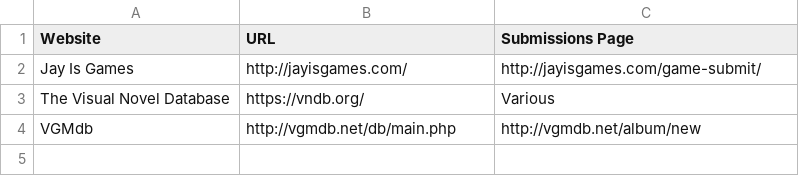
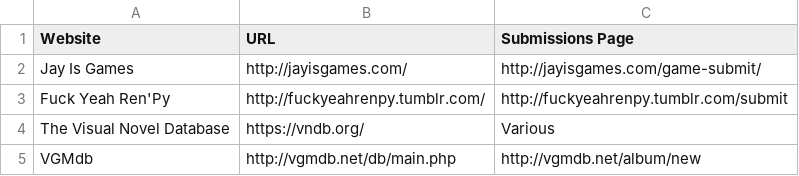
Before and after one commit to Infinite-Dango-Studios/ganbatte-resources, a CSV file: advertising/database_websites.csv, drawn as a sheet; the diff names each change by its address in the sheet, - before the commit and + after, or states it on an @@ line.

Commit message:
Added new site to database websites
Added Fuck Yeah Ren'Py to the list of database websites.

```diff
--- a/advertising/database_websites.csv
+++ b/advertising/database_websites.csv
+row 3: Fuck Yeah Ren'Py | http://fuckyeahrenpy.tumblr.com/ | http://fuckyeahrenpy.tumblr.com/submit
```
